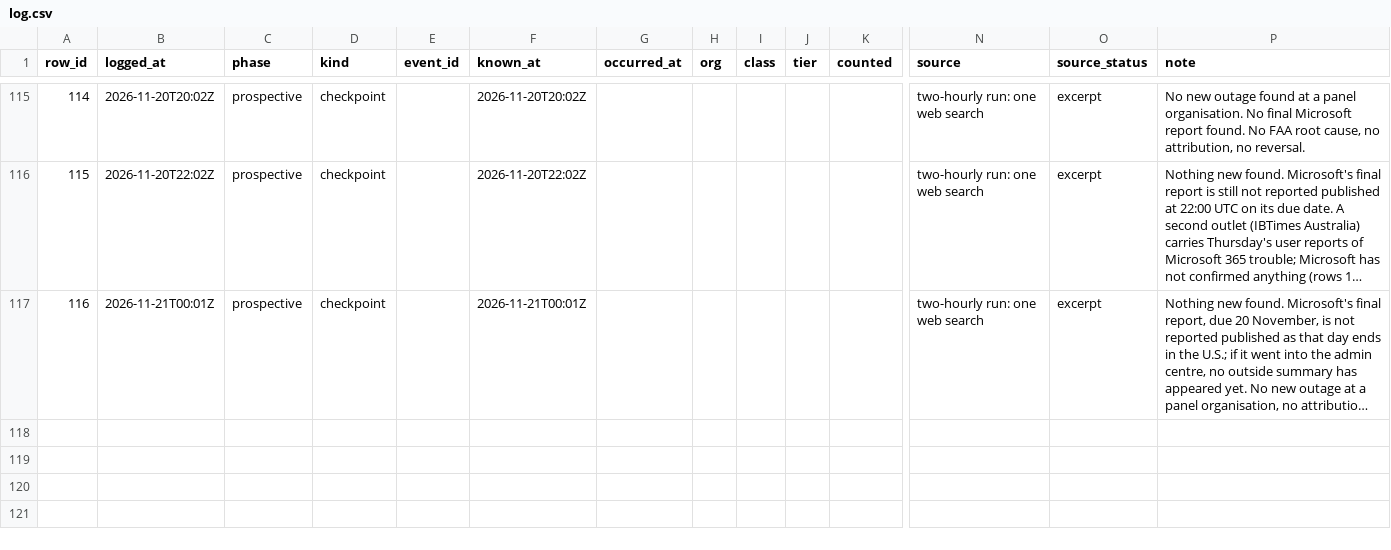
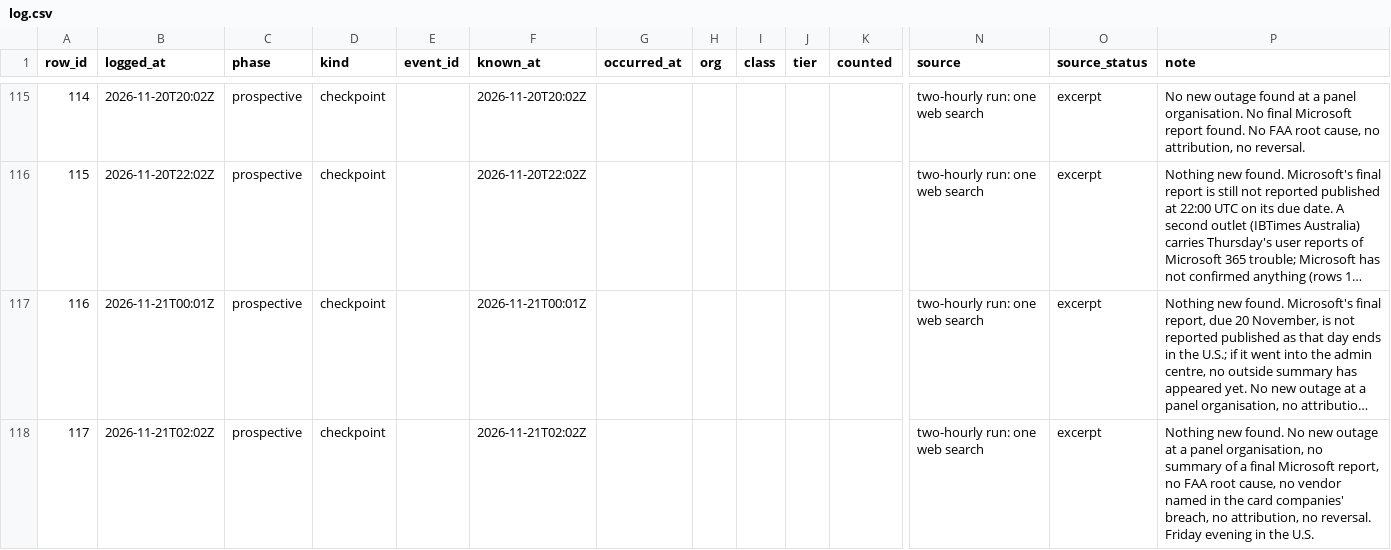
Before and after one commit to shumow/fridaythe13th-cyberattack-or-clusterfuck, a CSV file: log/log.csv, drawn as a sheet; only a part is shown, gaps mark what is left out; long unchanged cells end in …; rows hold the shown columns only; the diff names each change by its address in the sheet, - before the commit and + after, or states it on an @@ line.

```diff
--- a/log/log.csv
+++ b/log/log.csv
+row 118: 117 | 2026-11-21T02:02Z | prospective | checkpoint |  | 2026-11-21T02:02Z |  |  |  |  |  | two-hourly run: one web search | excerpt | Nothing new found. No new outage at a panel organisation, no summary of a final Microsoft report, no FAA root cause, no vendor named in the card companies' breach, no attribution, no reversal. Friday evening in the U.S.
```
Also changed, not shown: output/events-v1.csv, output/series-v1.csv, 3 other files.
